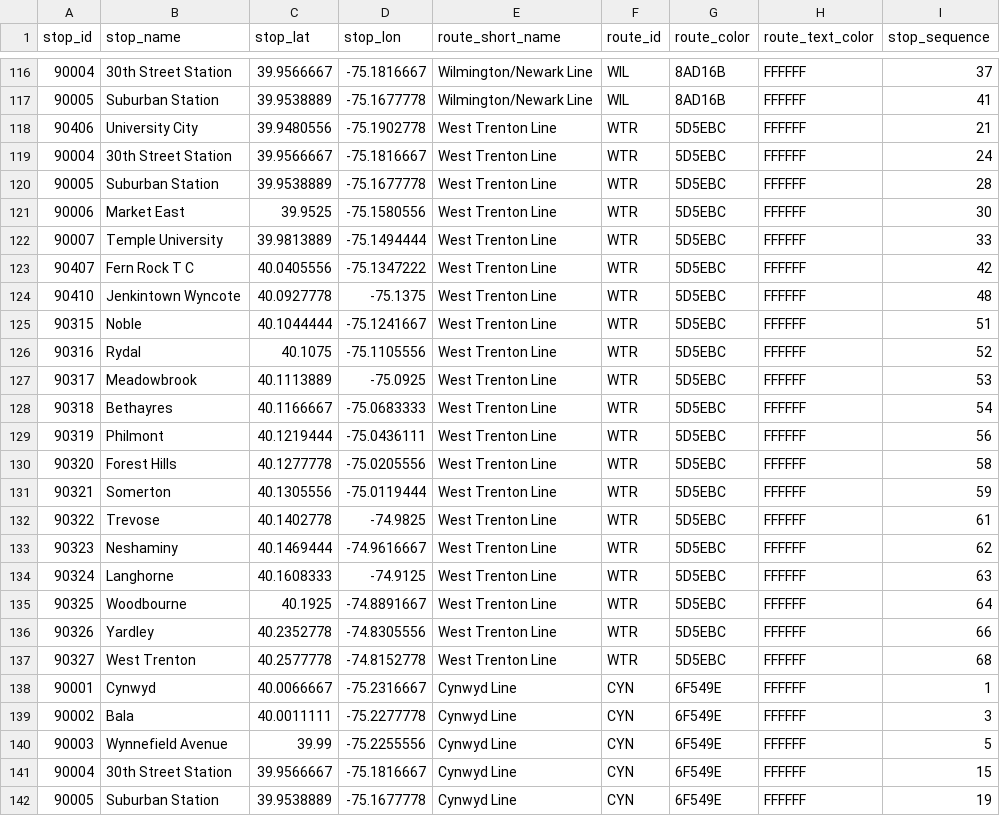
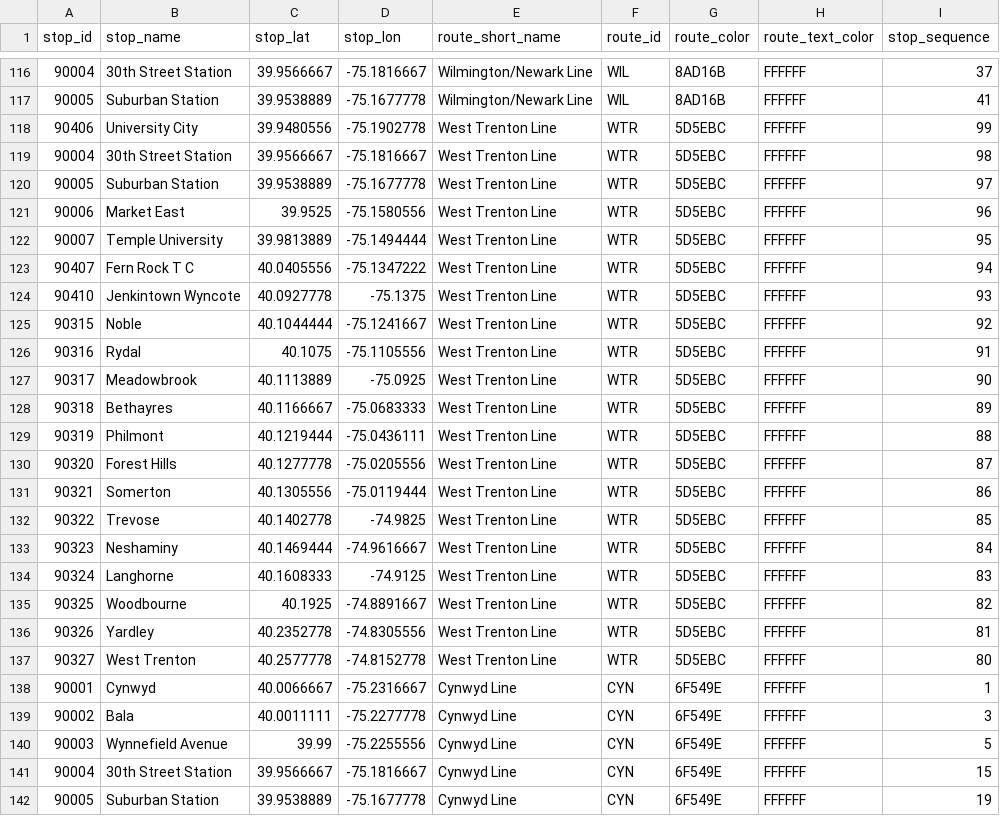
Before and after one commit to acouch/transit-viz, a CSV file: app/data/septa_gtfs/routes_stops.csv, drawn as a sheet; only a part is shown, gaps mark what is left out.

```diff
--- a/app/data/septa_gtfs/routes_stops.csv
+++ b/app/data/septa_gtfs/routes_stops.csv
@@ -117,22 +117,22 @@ stop_id,stop_name,stop_lat,stop_lon,route_short_name,route_id,route_color,route_
 90005,Suburban Station,39.9538889,-75.1677778,Wilmington/Newark Line,WIL,8AD16B,FFFFFF,41
-90406,University City,39.9480556,-75.1902778,West Trenton Line,WTR,5D5EBC,FFFFFF,21
-90004,30th Street Station,39.9566667,-75.1816667,West Trenton Line,WTR,5D5EBC,FFFFFF,24
-90005,Suburban Station,39.9538889,-75.1677778,West Trenton Line,WTR,5D5EBC,FFFFFF,28
-90006,Market East,39.9525,-75.1580556,West Trenton Line,WTR,5D5EBC,FFFFFF,30
-90007,Temple University,39.9813889,-75.1494444,West Trenton Line,WTR,5D5EBC,FFFFFF,33
-90407,Fern Rock T C,40.0405556,-75.1347222,West Trenton Line,WTR,5D5EBC,FFFFFF,42
-90410,Jenkintown Wyncote,40.0927778,-75.1375,West Trenton Line,WTR,5D5EBC,FFFFFF,48
-90315,Noble,40.1044444,-75.1241667,West Trenton Line,WTR,5D5EBC,FFFFFF,51
-90316,Rydal,40.1075,-75.1105556,West Trenton Line,WTR,5D5EBC,FFFFFF,52
-90317,Meadowbrook,40.1113889,-75.0925,West Trenton Line,WTR,5D5EBC,FFFFFF,53
-90318,Bethayres,40.1166667,-75.0683333,West Trenton Line,WTR,5D5EBC,FFFFFF,54
-90319,Philmont,40.1219444,-75.0436111,West Trenton Line,WTR,5D5EBC,FFFFFF,56
-90320,Forest Hills,40.1277778,-75.0205556,West Trenton Line,WTR,5D5EBC,FFFFFF,58
-90321,Somerton,40.1305556,-75.0119444,West Trenton Line,WTR,5D5EBC,FFFFFF,59
-90322,Trevose,40.1402778,-74.9825,West Trenton Line,WTR,5D5EBC,FFFFFF,61
-90323,Neshaminy,40.1469444,-74.9616667,West Trenton Line,WTR,5D5EBC,FFFFFF,62
-90324,Langhorne,40.1608333,-74.9125,West Trenton Line,WTR,5D5EBC,FFFFFF,63
-90325,Woodbourne,40.1925,-74.8891667,West Trenton Line,WTR,5D5EBC,FFFFFF,64
-90326,Yardley,40.2352778,-74.8305556,West Trenton Line,WTR,5D5EBC,FFFFFF,66
-90327,West Trenton,40.2577778,-74.8152778,West Trenton Line,WTR,5D5EBC,FFFFFF,68
+90406,University City,39.9480556,-75.1902778,West Trenton Line,WTR,5D5EBC,FFFFFF,99
+90004,30th Street Station,39.9566667,-75.1816667,West Trenton Line,WTR,5D5EBC,FFFFFF,98
+90005,Suburban Station,39.9538889,-75.1677778,West Trenton Line,WTR,5D5EBC,FFFFFF,97
+90006,Market East,39.9525,-75.1580556,West Trenton Line,WTR,5D5EBC,FFFFFF,96
+90007,Temple University,39.9813889,-75.1494444,West Trenton Line,WTR,5D5EBC,FFFFFF,95
+90407,Fern Rock T C,40.0405556,-75.1347222,West Trenton Line,WTR,5D5EBC,FFFFFF,94
+90410,Jenkintown Wyncote,40.0927778,-75.1375,West Trenton Line,WTR,5D5EBC,FFFFFF,93
+90315,Noble,40.1044444,-75.1241667,West Trenton Line,WTR,5D5EBC,FFFFFF,92
+90316,Rydal,40.1075,-75.1105556,West Trenton Line,WTR,5D5EBC,FFFFFF,91
+90317,Meadowbrook,40.1113889,-75.0925,West Trenton Line,WTR,5D5EBC,FFFFFF,90
+90318,Bethayres,40.1166667,-75.0683333,West Trenton Line,WTR,5D5EBC,FFFFFF,89
+90319,Philmont,40.1219444,-75.0436111,West Trenton Line,WTR,5D5EBC,FFFFFF,88
+90320,Forest Hills,40.1277778,-75.0205556,West Trenton Line,WTR,5D5EBC,FFFFFF,87
+90321,Somerton,40.1305556,-75.0119444,West Trenton Line,WTR,5D5EBC,FFFFFF,86
+90322,Trevose,40.1402778,-74.9825,West Trenton Line,WTR,5D5EBC,FFFFFF,85
+90323,Neshaminy,40.1469444,-74.9616667,West Trenton Line,WTR,5D5EBC,FFFFFF,84
+90324,Langhorne,40.1608333,-74.9125,West Trenton Line,WTR,5D5EBC,FFFFFF,83
+90325,Woodbourne,40.1925,-74.8891667,West Trenton Line,WTR,5D5EBC,FFFFFF,82
+90326,Yardley,40.2352778,-74.8305556,West Trenton Line,WTR,5D5EBC,FFFFFF,81
+90327,West Trenton,40.2577778,-74.8152778,West Trenton Line,WTR,5D5EBC,FFFFFF,80
 90001,Cynwyd,40.0066667,-75.2316667,Cynwyd Line,CYN,6F549E,FFFFFF,1
```
Also changed, not shown: 5 other files.
